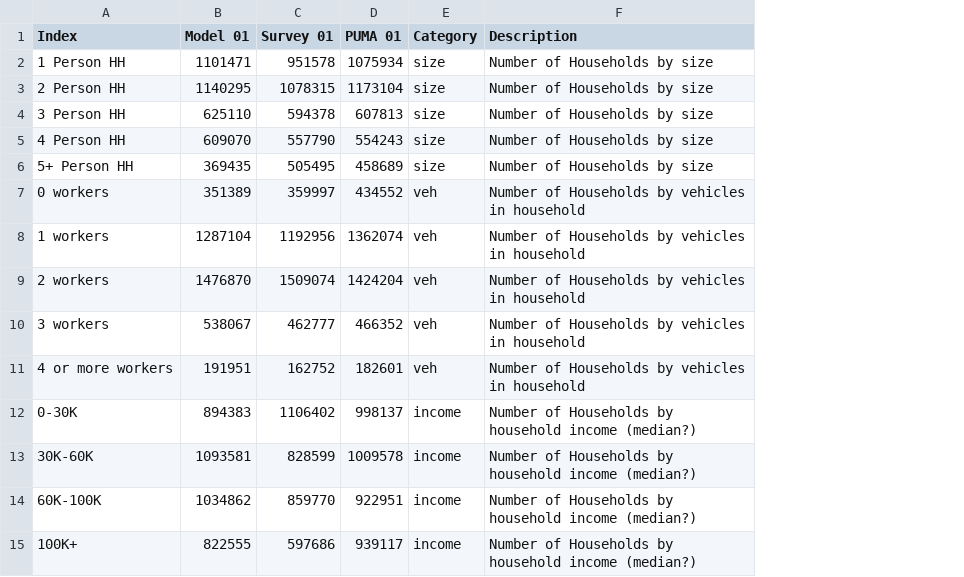
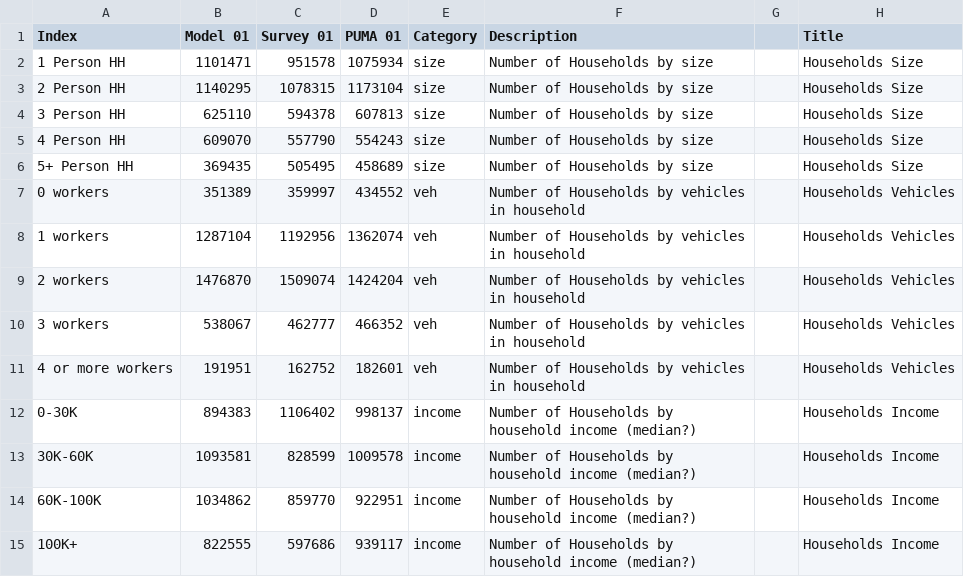
Before and after one commit to CMAP-REPOS/cmap_abm_report, a CSV file: data/_2_ao_counts.csv, drawn as a sheet; the diff names each change by its address in the sheet, - before the commit and + after, or states it on an @@ line.

```diff
--- a/data/_2_ao_counts.csv
+++ b/data/_2_ao_counts.csv
+column G, empty
+column H (Title), rows 2-15: Households Size | Households Size | Households Size | Households Size | Households Size | Households Vehicles | Households Vehicles | Households Vehicles | Households Vehicles | Households Vehicles | Households Income | Households Income | Households Income | Households Income
```
Also changed, not shown: data/_1_pop_syn.csv, data/data.csv, 8 other files.
